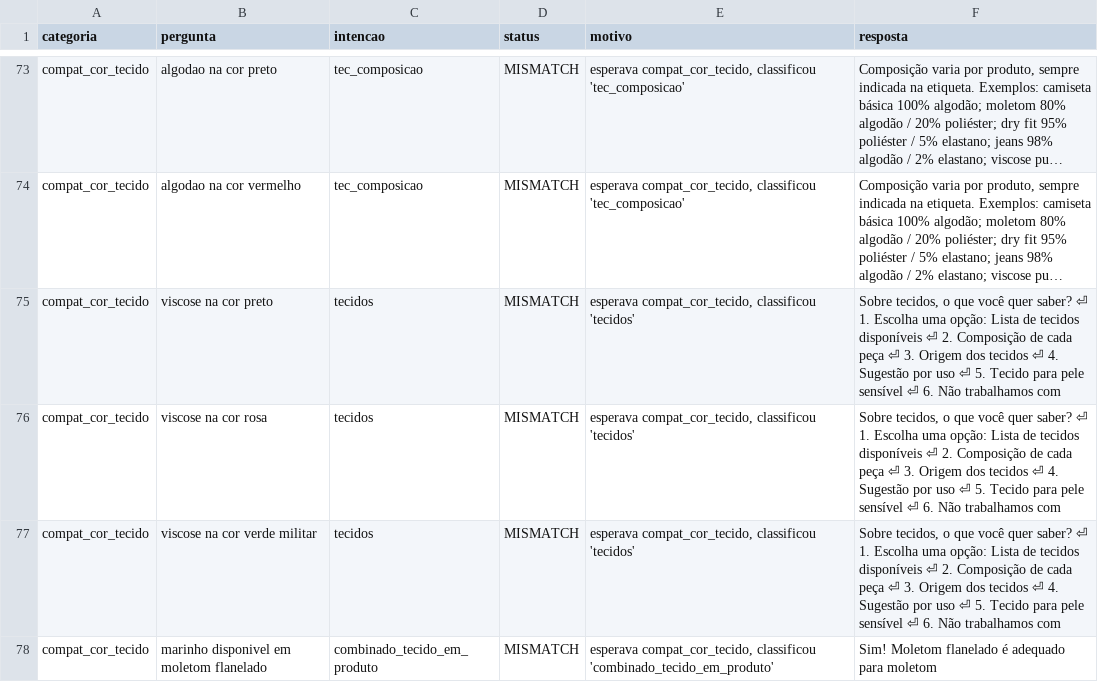
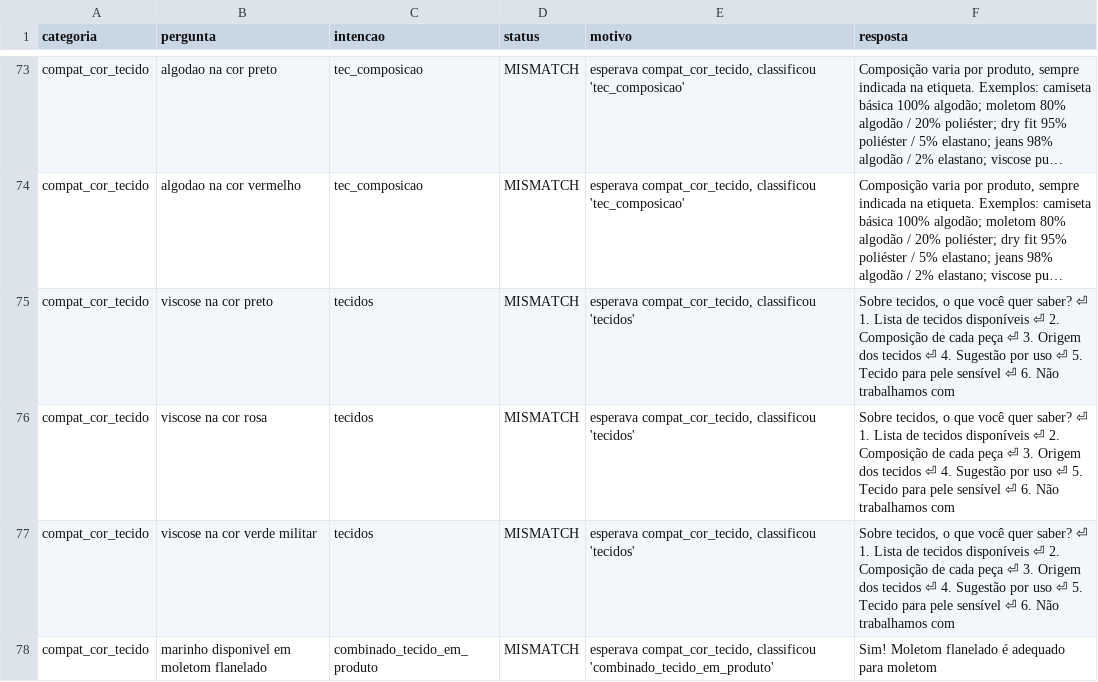
Before and after one commit to alisson1damasceno-hub/fashion_flow_bot, a CSV file: testes_bateria/problemas.csv, drawn as a sheet; only a part is shown, gaps mark what is left out; long unchanged cells end in …; the diff covers the shown part only; the diff names each change by its address in the sheet, - before the commit and + after, or states it on an @@ line.

```diff
--- a/testes_bateria/problemas.csv
+++ b/testes_bateria/problemas.csv
-F75:F77 (resposta): …⏎ 1. Escolha uma opção: Lista de…
+F75:F77 (resposta): …⏎ 1. Lista de…
```
Also changed, not shown: 5 edited cells elsewhere in this file, testes_bateria/resultados.csv, 2 other files.
